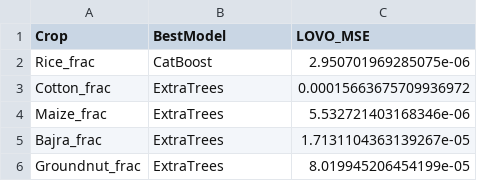
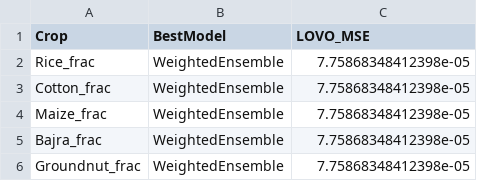
Before and after one commit to ByteLounge/sar-crop-intelligence, a CSV file: project/outputs/validation_metrics.csv, drawn as a sheet.

```diff
--- a/project/outputs/validation_metrics.csv
+++ b/project/outputs/validation_metrics.csv
@@ -1,6 +1,6 @@
 Crop,BestModel,LOVO_MSE
-Rice_frac,CatBoost,2.950701969285075e-06
-Cotton_frac,ExtraTrees,0.00015663675709936972
-Maize_frac,ExtraTrees,5.532721403168346e-06
-Bajra_frac,ExtraTrees,1.7131104363139267e-05
-Groundnut_frac,ExtraTrees,8.019945206454199e-05
+Rice_frac,WeightedEnsemble,7.75868348412398e-05
+Cotton_frac,WeightedEnsemble,7.75868348412398e-05
+Maize_frac,WeightedEnsemble,7.75868348412398e-05
+Bajra_frac,WeightedEnsemble,7.75868348412398e-05
+Groundnut_frac,WeightedEnsemble,7.75868348412398e-05
```
Also changed, not shown: project/outputs/feature_importance.csv, 5 other files.
